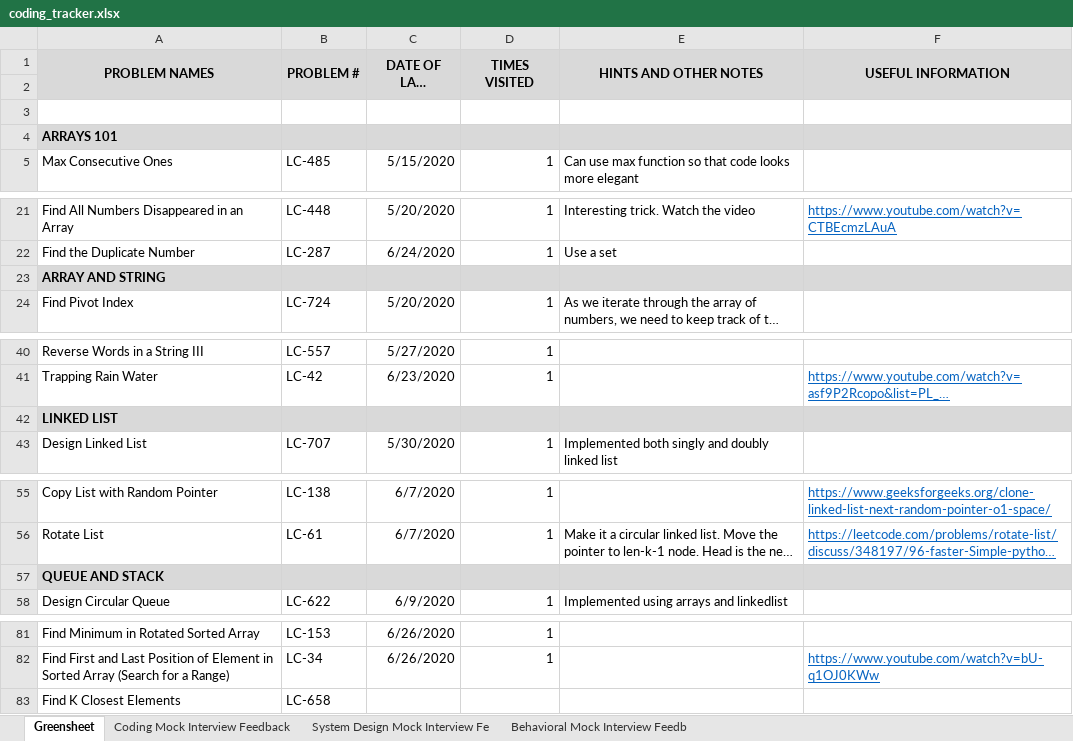
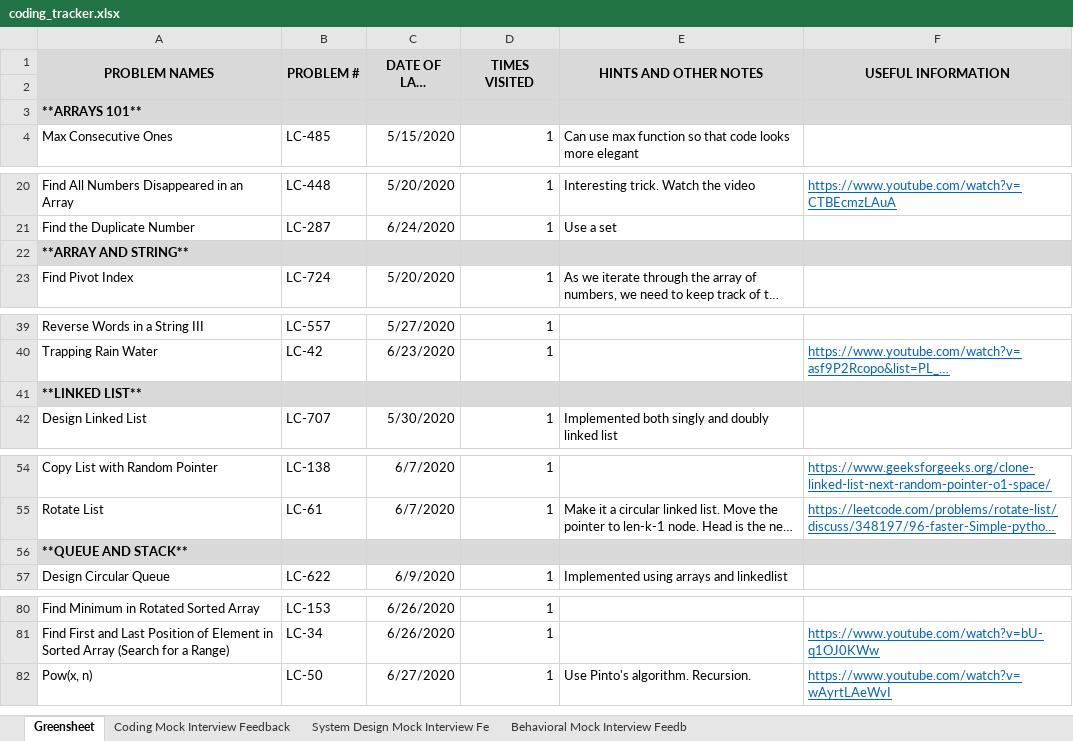
Before and after one commit to suhassrivats/Data-Structures-And-Algorithms-Implementation, an Excel workbook: coding_tracker.xlsx, sheet Greensheet, drawn as a sheet; only a part is shown, gaps mark what is left out; long unchanged cells end in …; values as stored, in another font and other column widths than the file's, no borders; removed rows and columns are numbered as before the commit, all else as after; the diff covers the shown part only; the diff names each change by its address in the sheet, - before the commit and + after, or states it on an @@ line.

Commit message:
feat: LC50_Pow(x,n) algorithm using recursion

```diff
--- a/coding_tracker.xlsx (sheet Greensheet)
+++ b/coding_tracker.xlsx (sheet Greensheet)
-row 3: (empty)
-A3 (PROBLEM NAMES): ARRAYS 101
+A3 (PROBLEM NAMES): **ARRAYS 101**
-A22 (PROBLEM NAMES): ARRAY AND STRING
+A22 (PROBLEM NAMES): **ARRAY AND STRING**
-A41 (PROBLEM NAMES): LINKED LIST
+A41 (PROBLEM NAMES): **LINKED LIST**
-A56 (PROBLEM NAMES): QUEUE AND STACK
+A56 (PROBLEM NAMES): **QUEUE AND STACK**
-row 83: Find K Closest Elements | LC-658
+row 82: Pow(x, n) | LC-50 | 6/27/2020 | 1 | Use Pinto's algorithm. Recursion. | https://www.youtube.com/watch?v=wAyrtLAeWvI
```
Also changed, not shown: 1 edited cell elsewhere in this sheet, 2 other files.
